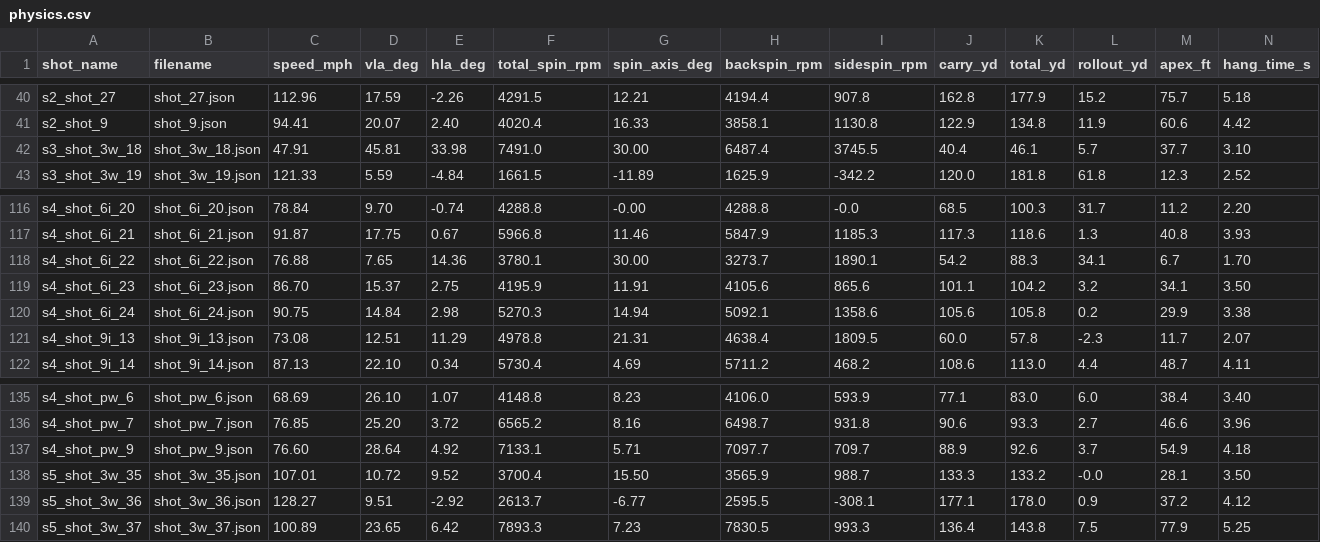
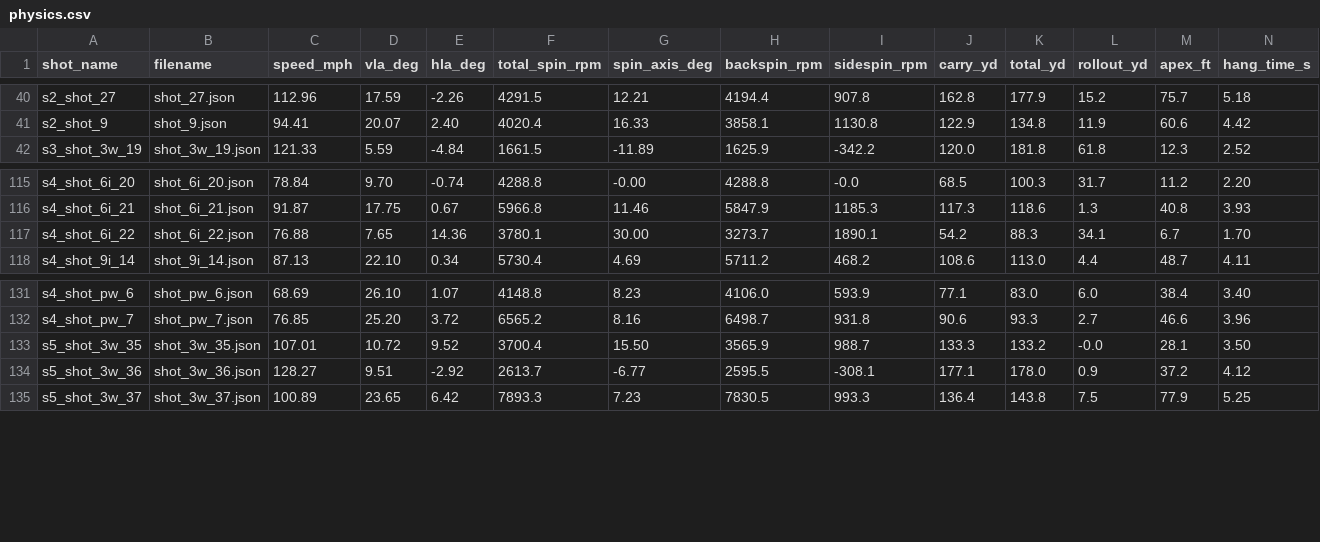
Before and after one commit to digitalhand/openfairway, a CSV file: assets/data/calibration/physics.csv, drawn as a sheet; only a part is shown, gaps mark what is left out; rows hold the shown columns only; the diff names each change by its address in the sheet, - before the commit and + after, or states it on an @@ line.

```diff
--- a/assets/data/calibration/physics.csv
+++ b/assets/data/calibration/physics.csv
-row 42: s3_shot_3w_18 | shot_3w_18.json | 47.91 | 45.81 | 33.98 | 7491.0 | 30.00 | 6487.4 | 3745.5 | 40.4 | 46.1 | 5.7 | 37.7 | 3.10
-row 119: s4_shot_6i_23 | shot_6i_23.json | 86.70 | 15.37 | 2.75 | 4195.9 | 11.91 | 4105.6 | 865.6 | 101.1 | 104.2 | 3.2 | 34.1 | 3.50
-row 120: s4_shot_6i_24 | shot_6i_24.json | 90.75 | 14.84 | 2.98 | 5270.3 | 14.94 | 5092.1 | 1358.6 | 105.6 | 105.8 | 0.2 | 29.9 | 3.38
-row 121: s4_shot_9i_13 | shot_9i_13.json | 73.08 | 12.51 | 11.29 | 4978.8 | 21.31 | 4638.4 | 1809.5 | 60.0 | 57.8 | -2.3 | 11.7 | 2.07
-row 137: s4_shot_pw_9 | shot_pw_9.json | 76.60 | 28.64 | 4.92 | 7133.1 | 5.71 | 7097.7 | 709.7 | 88.9 | 92.6 | 3.7 | 54.9 | 4.18
```
Also changed, not shown: assets/data/calibration/fs.csv, assets/data/calibration/shot_diff_analysis.csv, 18 other files.
